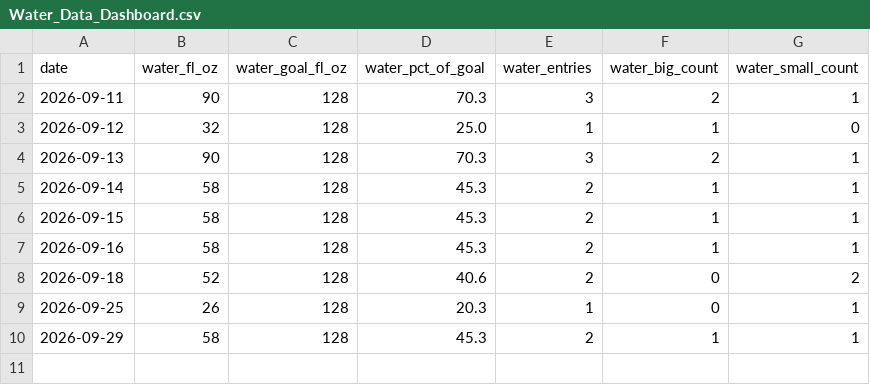
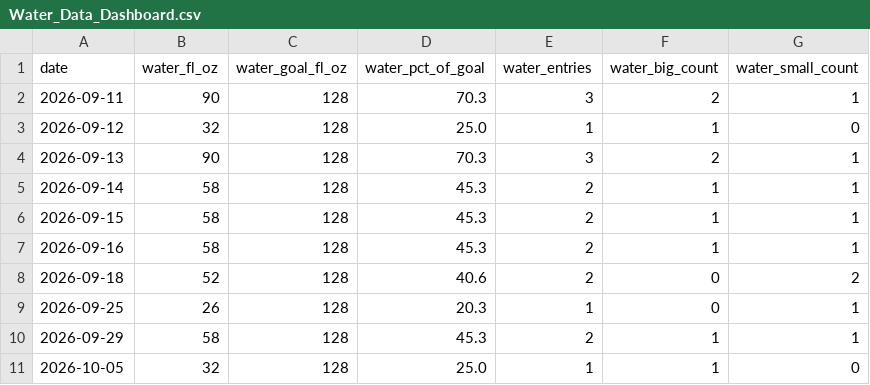
Before and after one commit to auckiefenstermacher19-cmd/MyFitnessClone, a CSV file: Water_Data_Dashboard.csv, drawn as a sheet; the diff names each change by its address in the sheet, - before the commit and + after, or states it on an @@ line.

```diff
--- a/Water_Data_Dashboard.csv
+++ b/Water_Data_Dashboard.csv
+row 11: 2026-10-05 | 32 | 128 | 25.0 | 1 | 1 | 0
```
